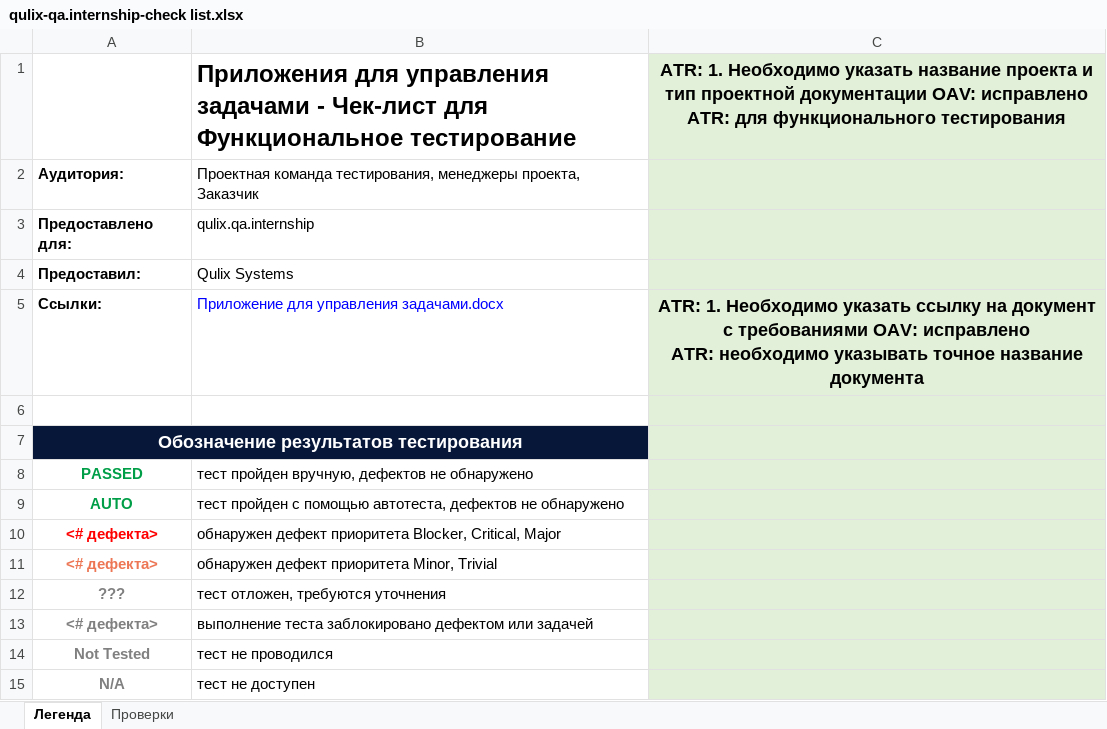
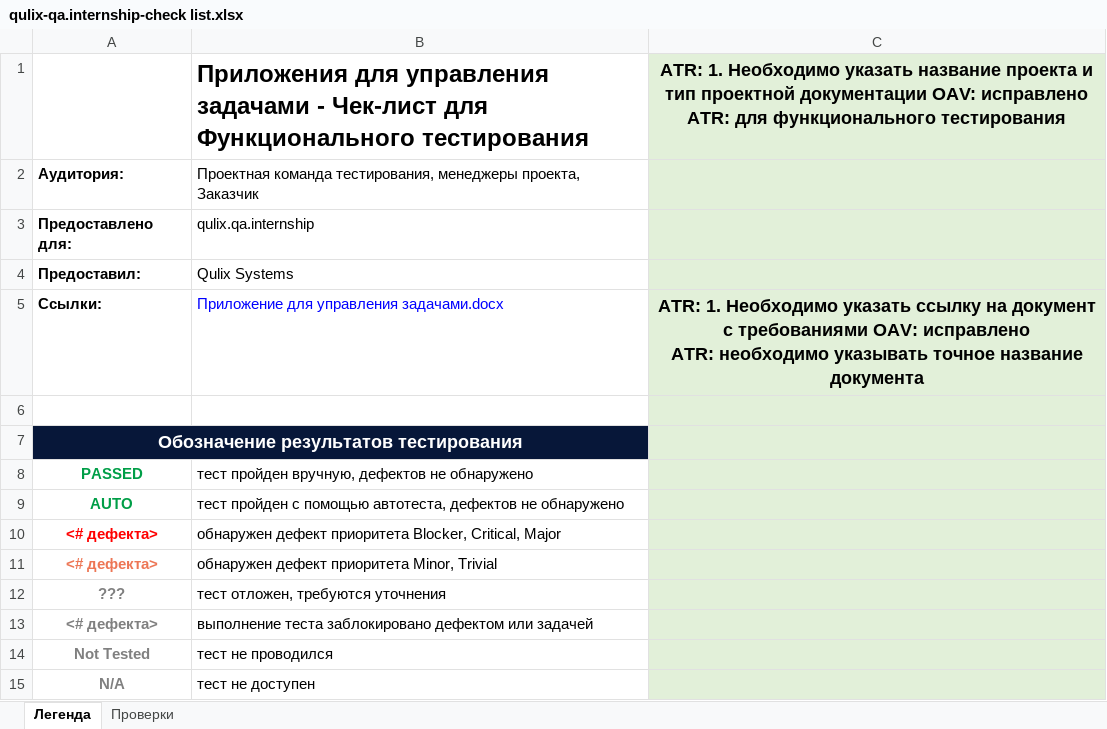
Before and after one commit to Nikomika/qa_samopodgotovka, an Excel workbook: qulix-qa.internship-check list.xlsx, sheet Легенда, drawn as a sheet; values as stored, in another font and other column widths than the file's, no borders; the diff names each change by its address in the sheet, - before the commit and + after, or states it on an @@ line.

```diff
--- a/qulix-qa.internship-check list.xlsx (sheet Легенда)
+++ b/qulix-qa.internship-check list.xlsx (sheet Легенда)
-B1: …Чек-лист для Функциональное тестирование
+B1: …Чек-лист для Функционального тестирования
```
Also changed, not shown: sheet Проверки, hidden cells.
